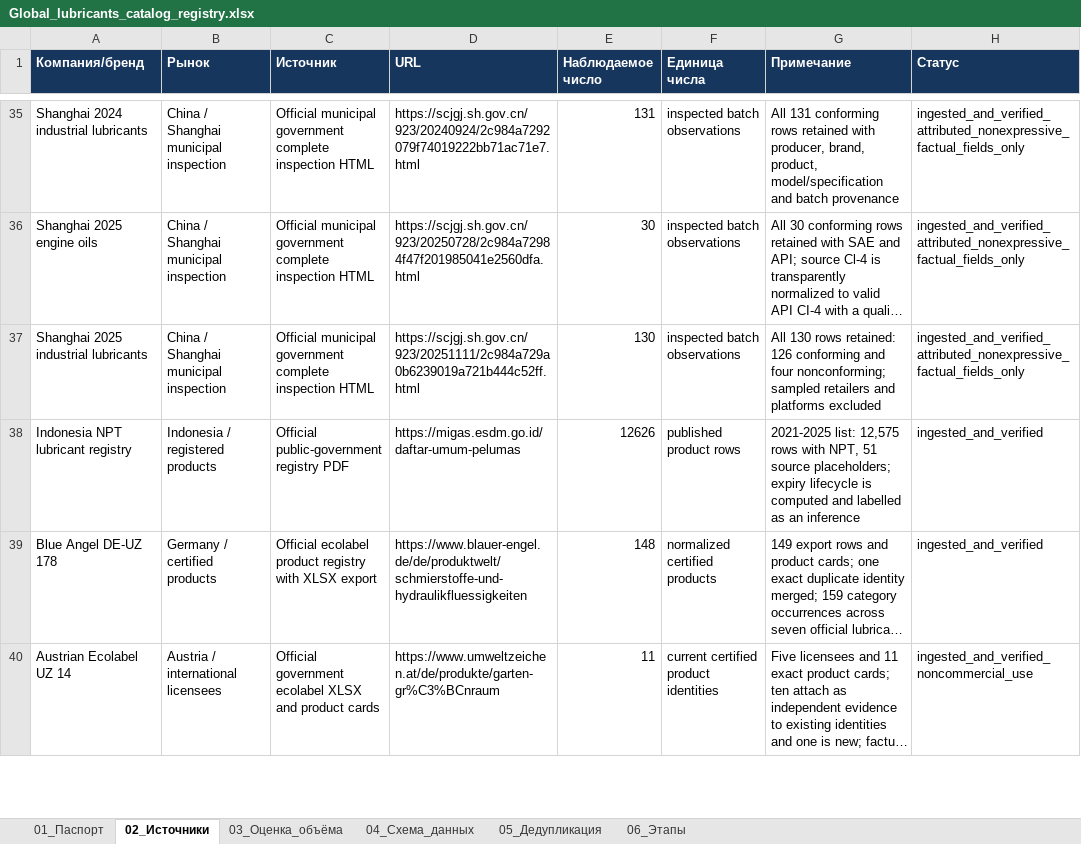
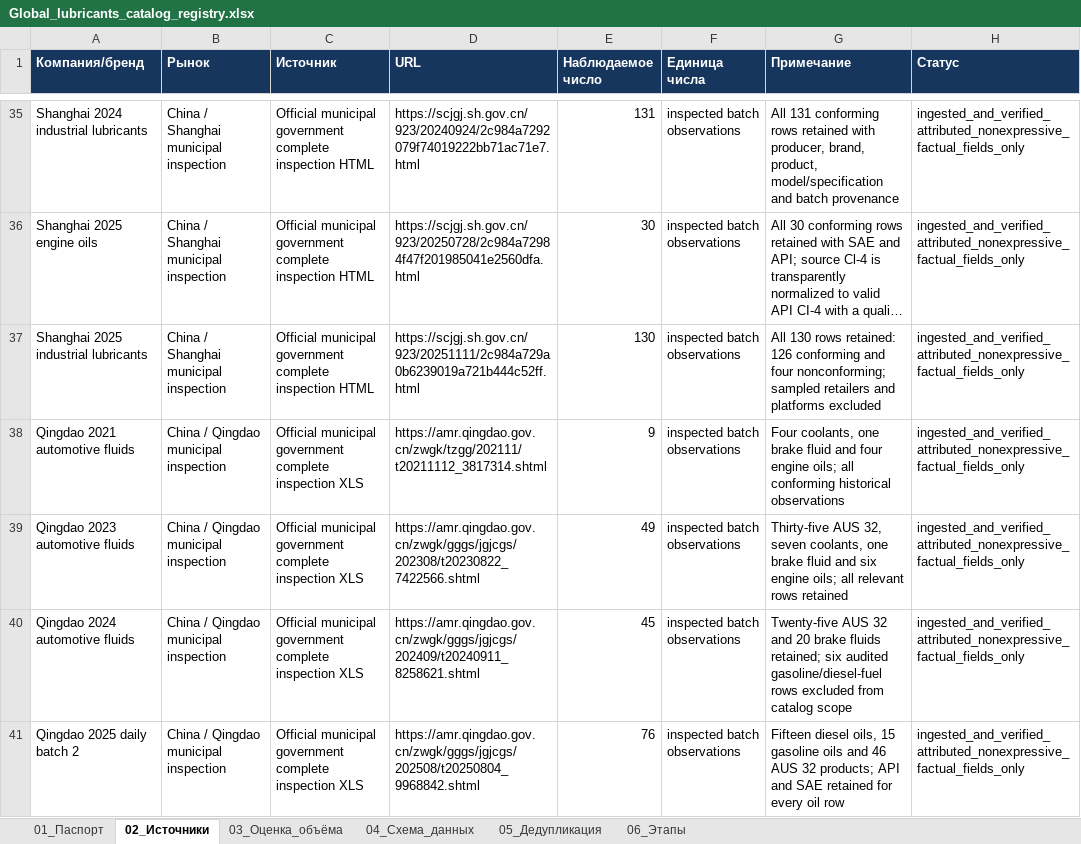
Before and after one commit to temuradhamson/mfclassifier, an Excel workbook: deliverables/Global_lubricants_catalog_registry.xlsx, sheet 02_Источники, drawn as a sheet; only a part is shown, gaps mark what is left out; the shorter side is filled out with more unchanged rows; long unchanged cells end in …; values as stored, in another font and other column widths than the file's, no borders; the diff covers the shown part only; the diff names each change by its address in the sheet, - before the commit and + after, or states it on an @@ line.

Commit message:
Add Qingdao automotive fluid inspections

```diff
--- a/deliverables/Global_lubricants_catalog_registry.xlsx (sheet 02_Источники)
+++ b/deliverables/Global_lubricants_catalog_registry.xlsx (sheet 02_Источники)
+row 38: Qingdao 2021 automotive fluids | China / Qingdao municipal inspection | Official municipal government complete inspection XLS | https://amr.qingdao.gov.cn/zwgk/tzgg/202111/t20211112_3817314.shtml | 9 | inspected batch observations | Four coolants, one brake fluid and four engine oils; all conforming historical observations | ingested_and_verified_attributed_nonexpressive_factual_fields_only
+row 39: Qingdao 2023 automotive fluids | China / Qingdao municipal inspection | Official municipal government complete inspection XLS | https://amr.qingdao.gov.cn/zwgk/gggs/jgjcgs/202308/t20230822_7422566.shtml | 49 | inspected batch observations | Thirty-five AUS 32, seven coolants, one brake fluid and six engine oils; all relevant rows retained | ingested_and_verified_attributed_nonexpressive_factual_fields_only
+row 40: Qingdao 2024 automotive fluids | China / Qingdao municipal inspection | Official municipal government complete inspection XLS | https://amr.qingdao.gov.cn/zwgk/gggs/jgjcgs/202409/t20240911_8258621.shtml | 45 | inspected batch observations | Twenty-five AUS 32 and 20 brake fluids retained; six audited gasoline/diesel-fuel rows excluded from catalog scope | ingested_and_verified_attributed_nonexpressive_factual_fields_only
+row 41: Qingdao 2025 daily batch 2 | China / Qingdao municipal inspection | Official municipal government complete inspection XLS | https://amr.qingdao.gov.cn/zwgk/gggs/jgjcgs/202508/t20250804_9968842.shtml | 76 | inspected batch observations | Fifteen diesel oils, 15 gasoline oils and 46 AUS 32 products; API and SAE retained for every oil row | ingested_and_verified_attributed_nonexpressive_factual_fields_only
```
Also changed, not shown: 3 added rows elsewhere in this sheet, 10 other files.
